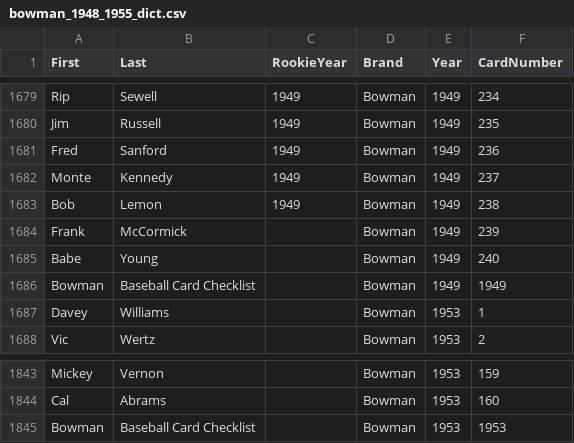
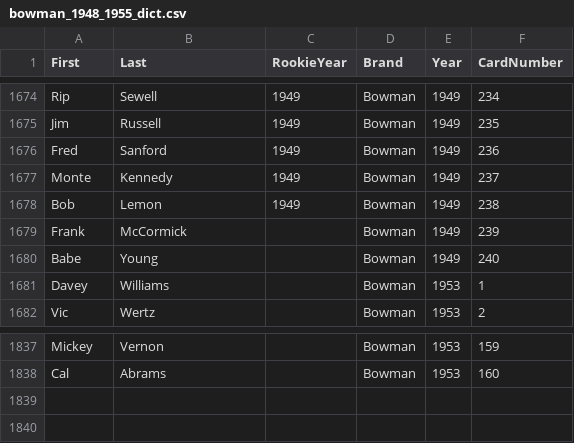
Before and after one commit to dafoolchillypop/CardStoard, a CSV file: utils/dict-imports/bowman_1948_1955_dict.csv, drawn as a sheet; only a part is shown, gaps mark what is left out; the diff covers the shown part only; the diff names each change by its address in the sheet, - before the commit and + after, or states it on an @@ line.

```diff
--- a/utils/dict-imports/bowman_1948_1955_dict.csv
+++ b/utils/dict-imports/bowman_1948_1955_dict.csv
-row 1686: Bowman | Baseball Card Checklist |  | Bowman | 1949 | 1949
-row 1845: Bowman | Baseball Card Checklist |  | Bowman | 1953 | 1953
```
Also changed, not shown: 5 removed rows elsewhere in this file, backend/app/data/fleer_1959_1963_dict.csv, 4 other files.
